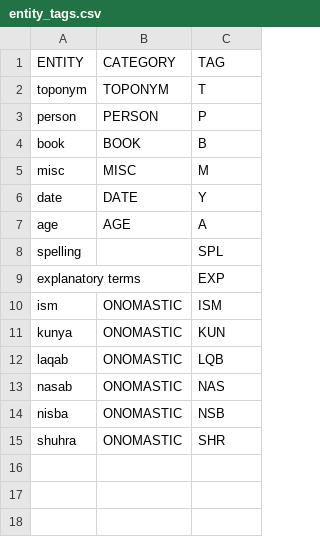
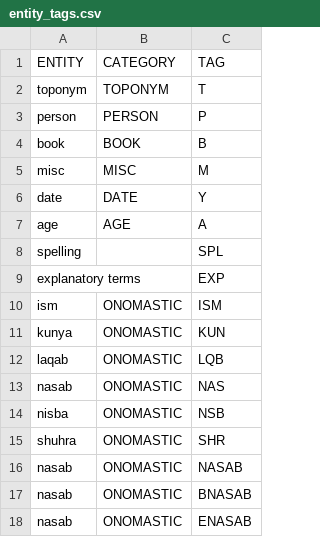
Before and after one commit to EIS1600/eis1600-pkg, a CSV file: eis1600/helper/data/entity_tags.csv, drawn as a sheet; the diff names each change by its address in the sheet, - before the commit and + after, or states it on an @@ line.

```diff
--- a/eis1600/helper/data/entity_tags.csv
+++ b/eis1600/helper/data/entity_tags.csv
+row 16: nasab | ONOMASTIC | NASAB
+row 17: nasab | ONOMASTIC | BNASAB
+row 18: nasab | ONOMASTIC | ENASAB
```
Also changed, not shown: 11 other files.
